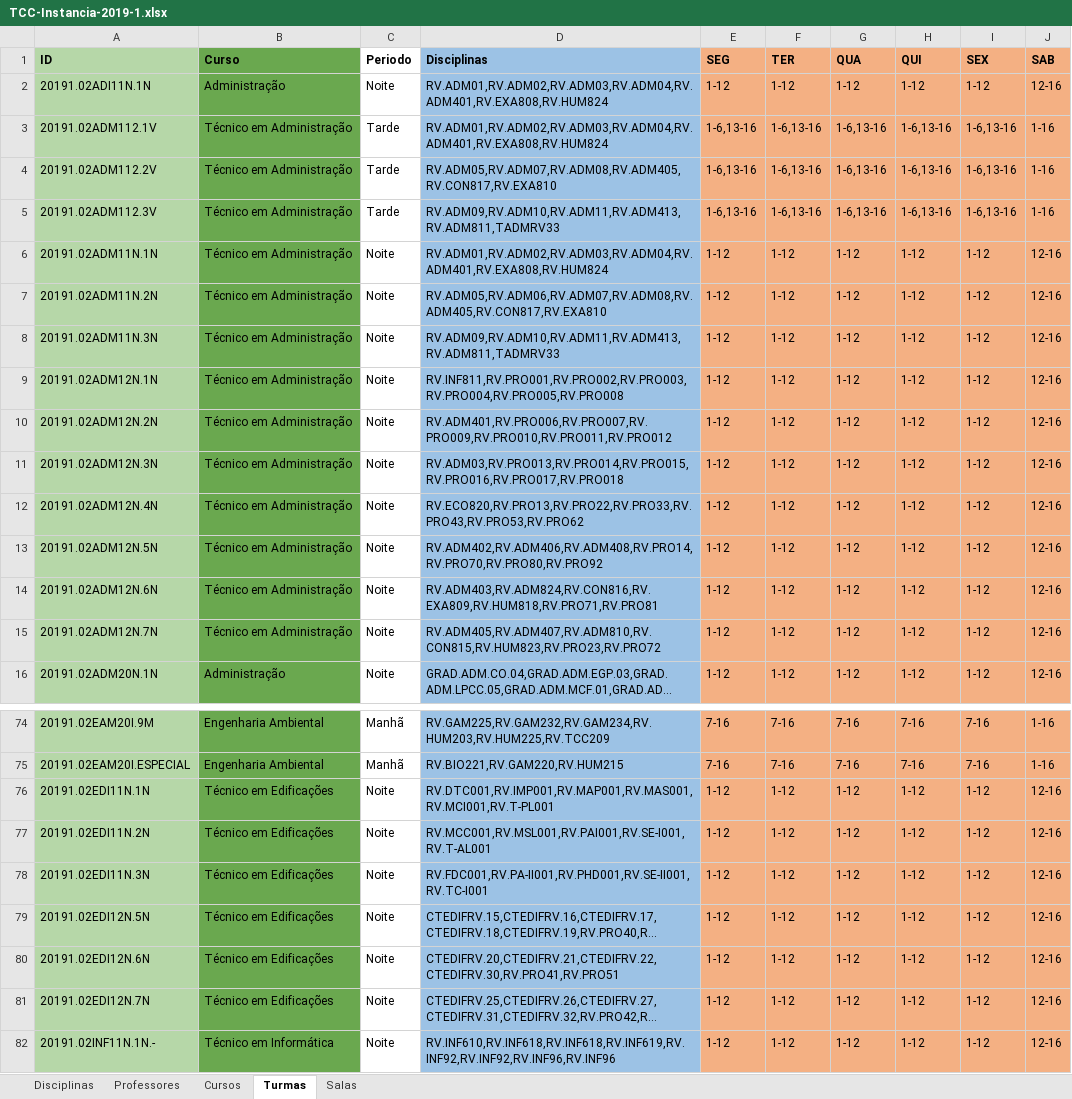
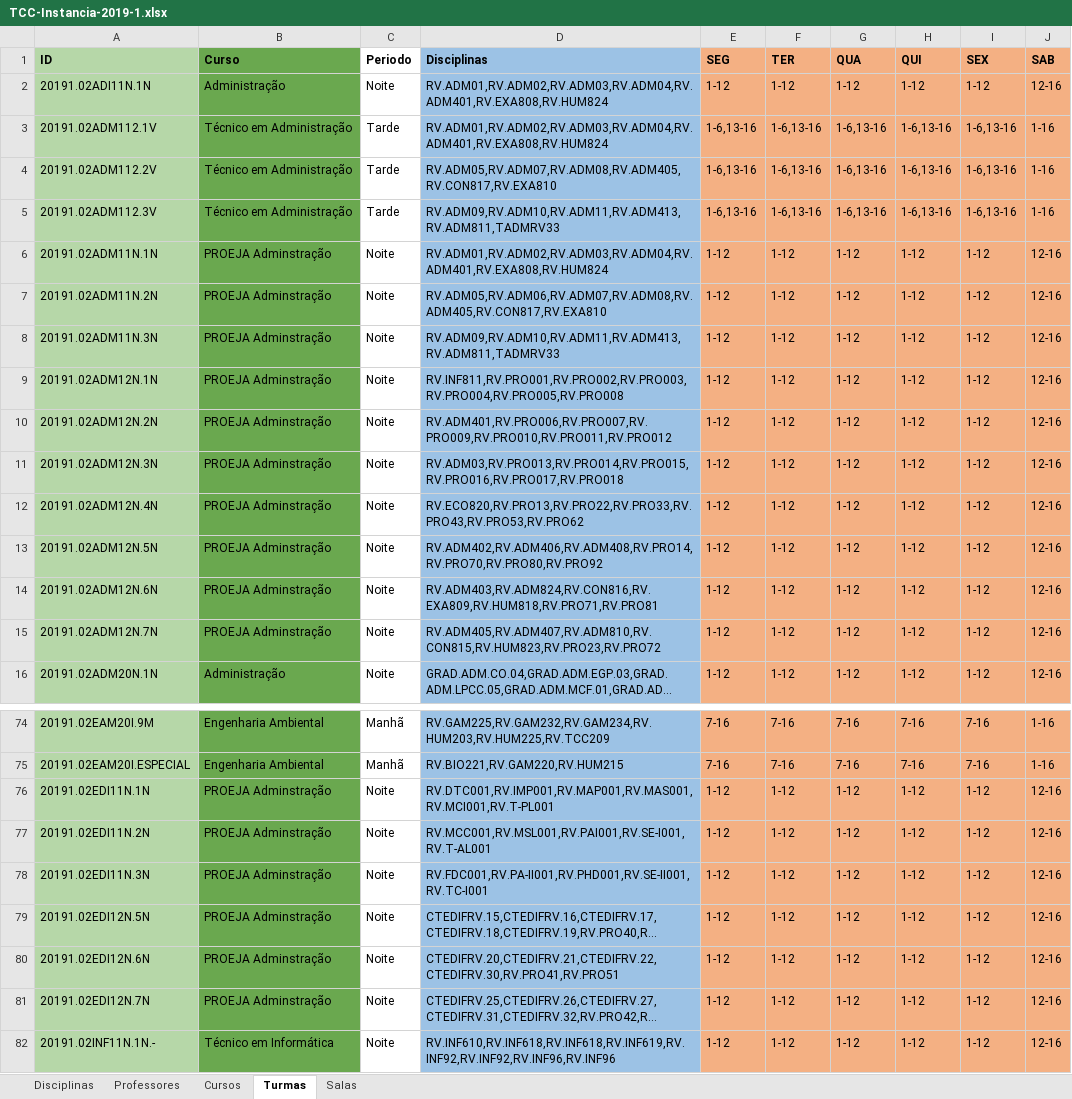
Before and after one commit to rafflezs/TCC-Heuristica, an Excel workbook: data/instancias/TCC-Instancia-2019-1.xlsx, sheet Turmas, drawn as a sheet; only a part is shown, gaps mark what is left out; long unchanged cells end in …; values as stored, in another font and other column widths than the file's, no borders; charts and pictures and conditional formats not drawn; the diff names each change by its address in the sheet, - before the commit and + after, or states it on an @@ line.

Commit message:
feat: Implementar leitor/conversor de Tabelas-InstanciasCSV

```diff
--- a/data/instancias/TCC-Instancia-2019-1.xlsx (sheet Turmas)
+++ b/data/instancias/TCC-Instancia-2019-1.xlsx (sheet Turmas)
-B6:B15 (Curso): Técnico em Administração
+B6:B15 (Curso): PROEJA Adminstração
-B76:B81 (Curso): Técnico em Edificações
+B76:B81 (Curso): PROEJA Adminstração
```
Also changed, not shown: sheet Disciplinas, sheet Cursos, formulas that keep their value, data/instancias/TCC-Instancia-2018-1.xlsx, data/instancias/TCC-Instancia-2018-2.xlsx, 26 other files.
